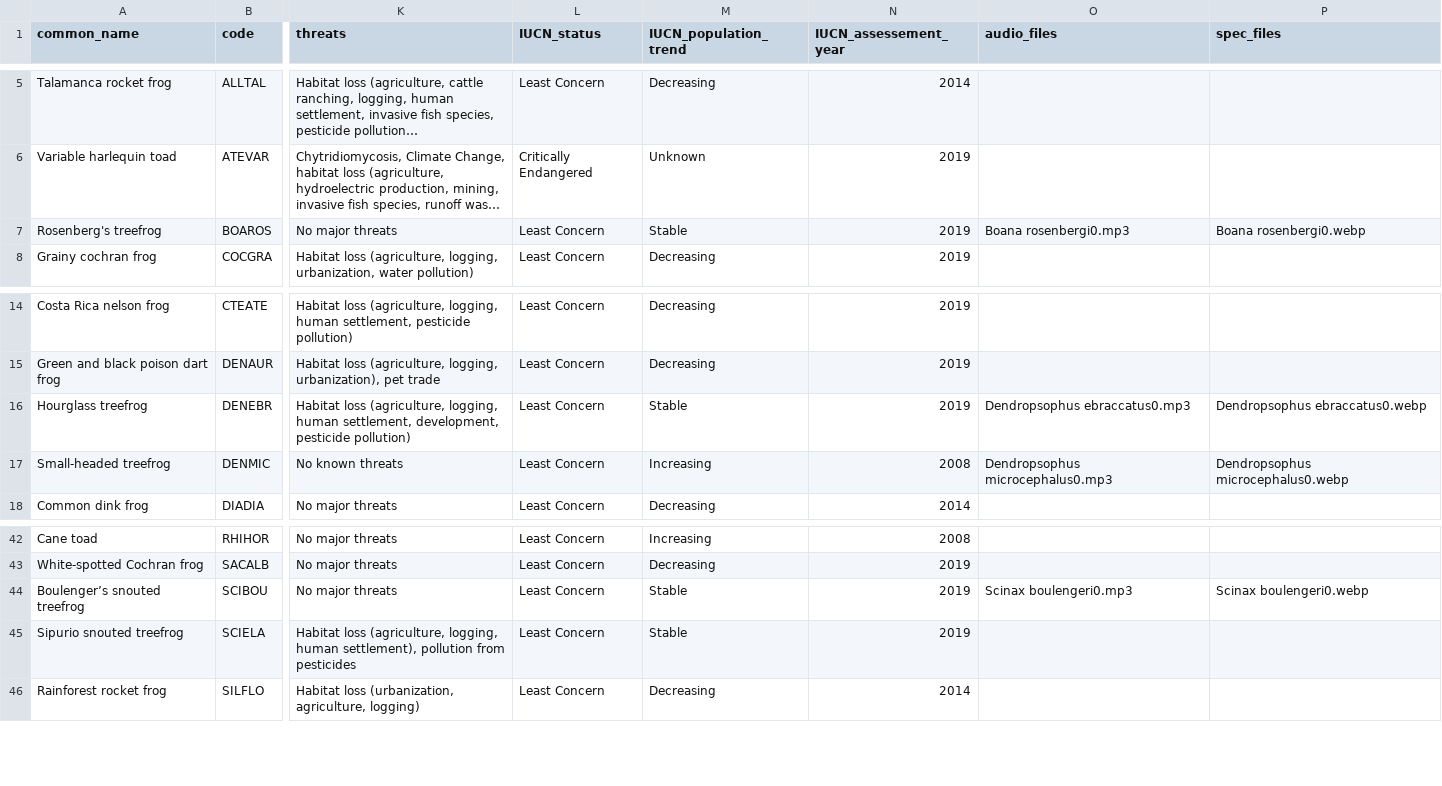
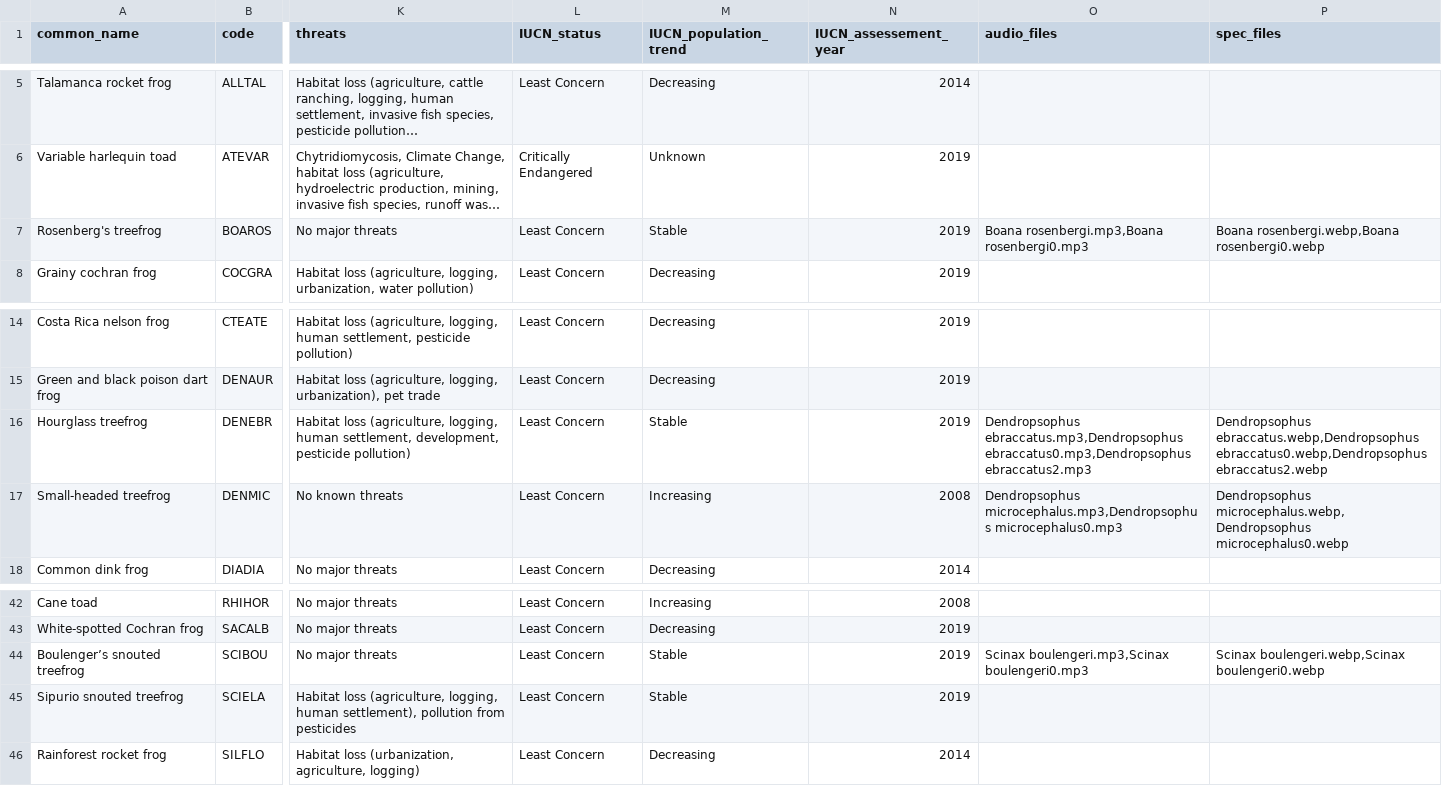
Before and after one commit to OsaConservation/OsaAnurans, a CSV file: specieslist.csv, drawn as a sheet; only a part is shown, gaps mark what is left out; long unchanged cells end in …; the diff names each change by its address in the sheet, - before the commit and + after, or states it on an @@ line.

```diff
--- a/specieslist.csv
+++ b/specieslist.csv
-O7 (audio_files): Boana rosenbergi0.mp3
+O7 (audio_files): Boana rosenbergi.mp3,Boana rosenbergi0.mp3
-P7 (spec_files): Boana rosenbergi0.webp
+P7 (spec_files): Boana rosenbergi.webp,Boana rosenbergi0.webp
-O16 (audio_files): Dendropsophus ebraccatus0.mp3
+O16 (audio_files): Dendropsophus ebraccatus.mp3,Dendropsophus ebraccatus0.mp3,Dendropsophus ebraccatus2.mp3
-P16 (spec_files): Dendropsophus ebraccatus0.webp
+P16 (spec_files): Dendropsophus ebraccatus.webp,Dendropsophus ebraccatus0.webp,Dendropsophus ebraccatus2.webp
-O17 (audio_files): Dendropsophus microcephalus0.mp3
+O17 (audio_files): Dendropsophus microcephalus.mp3,Dendropsophus microcephalus0.mp3
-P17 (spec_files): Dendropsophus microcephalus0.webp
+P17 (spec_files): Dendropsophus microcephalus.webp,Dendropsophus microcephalus0.webp
-O44 (audio_files): Scinax boulengeri0.mp3
+O44 (audio_files): Scinax boulengeri.mp3,Scinax boulengeri0.mp3
-P44 (spec_files): Scinax boulengeri0.webp
+P44 (spec_files): Scinax boulengeri.webp,Scinax boulengeri0.webp
```
Also changed, not shown: 19 other files.
